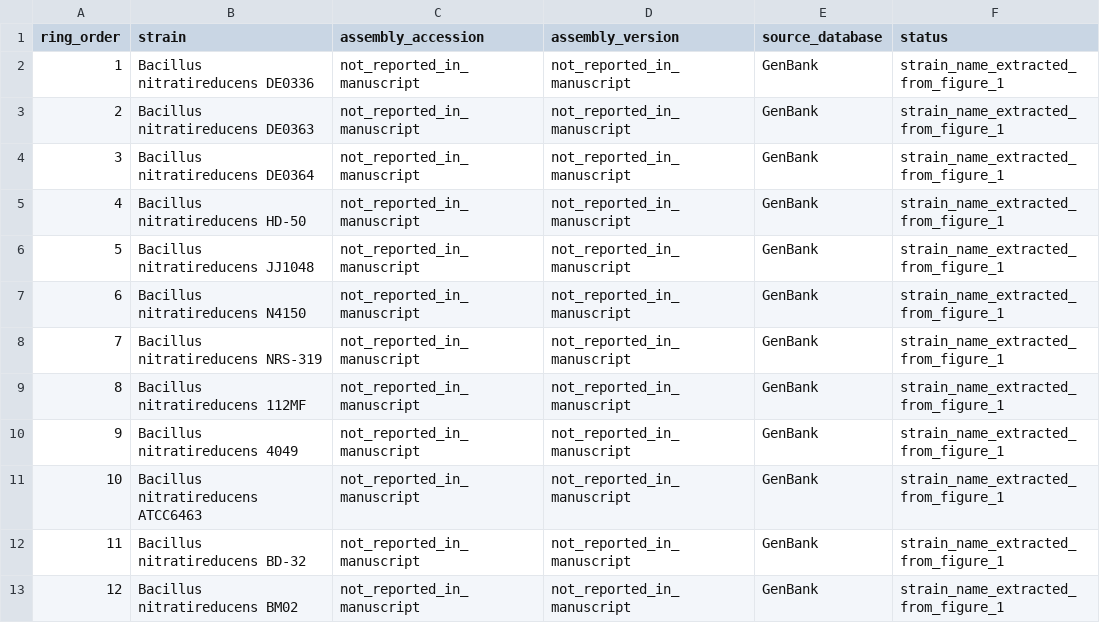
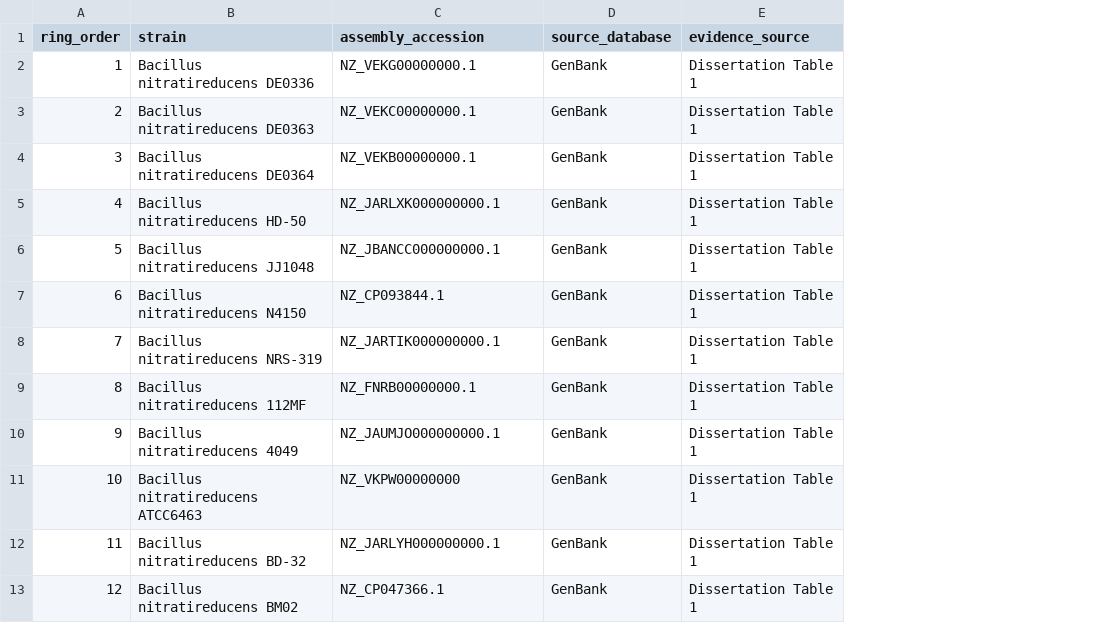
Before and after one commit to mdsufz/Genome-to-bench-LABIM53, a TSV file: metadata/accessions/circular_comparison_genomes.tsv, drawn as a sheet; removed rows and columns are numbered as before the commit, all else as after; the diff names each change by its address in the sheet, - before the commit and + after, or states it on an @@ line.

Commit message:
Add circular comparison genome accessions

```diff
--- a/metadata/accessions/circular_comparison_genomes.tsv
+++ b/metadata/accessions/circular_comparison_genomes.tsv
-column D (assembly_version), rows 2-13: all not_reported_in_manuscript
-column F (status), rows 2-13: all strain_name_extracted_from_figure_1
+column E (evidence_source), rows 2-13: all Dissertation Table 1
-C2 (assembly_accession): not_reported_in_manuscript
+C2 (assembly_accession): NZ_VEKG00000000.1
-C3 (assembly_accession): not_reported_in_manuscript
+C3 (assembly_accession): NZ_VEKC00000000.1
-C4 (assembly_accession): not_reported_in_manuscript
+C4 (assembly_accession): NZ_VEKB00000000.1
-C5 (assembly_accession): not_reported_in_manuscript
+C5 (assembly_accession): NZ_JARLXK000000000.1
-C6 (assembly_accession): not_reported_in_manuscript
+C6 (assembly_accession): NZ_JBANCC000000000.1
-C7 (assembly_accession): not_reported_in_manuscript
+C7 (assembly_accession): NZ_CP093844.1
-C8 (assembly_accession): not_reported_in_manuscript
+C8 (assembly_accession): NZ_JARTIK000000000.1
-C9 (assembly_accession): not_reported_in_manuscript
+C9 (assembly_accession): NZ_FNRB00000000.1
-C10 (assembly_accession): not_reported_in_manuscript
+C10 (assembly_accession): NZ_JAUMJO000000000.1
-C11 (assembly_accession): not_reported_in_manuscript
+C11 (assembly_accession): NZ_VKPW00000000
-C12 (assembly_accession): not_reported_in_manuscript
+C12 (assembly_accession): NZ_JARLYH000000000.1
-C13 (assembly_accession): not_reported_in_manuscript
+C13 (assembly_accession): NZ_CP047366.1
```
